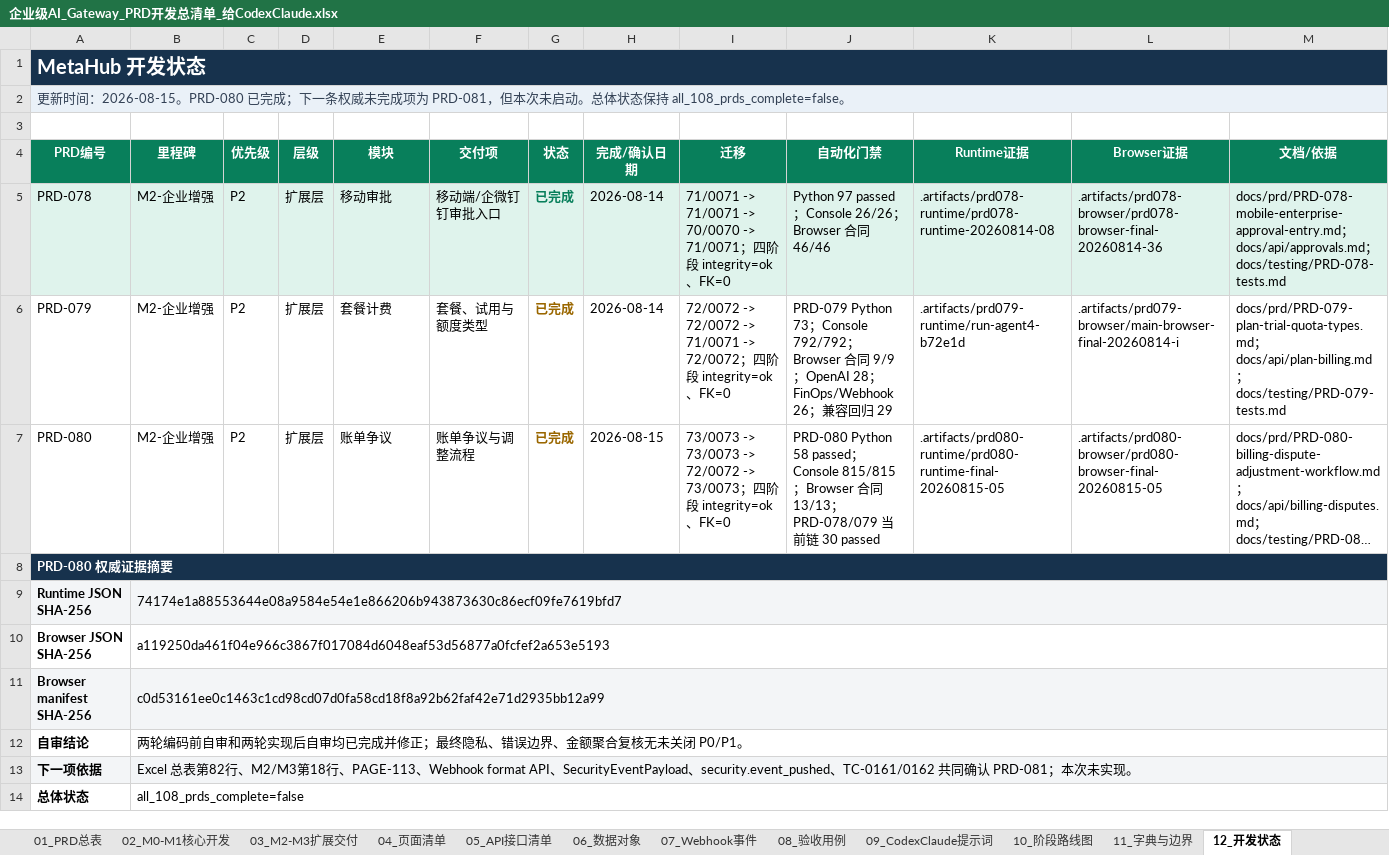
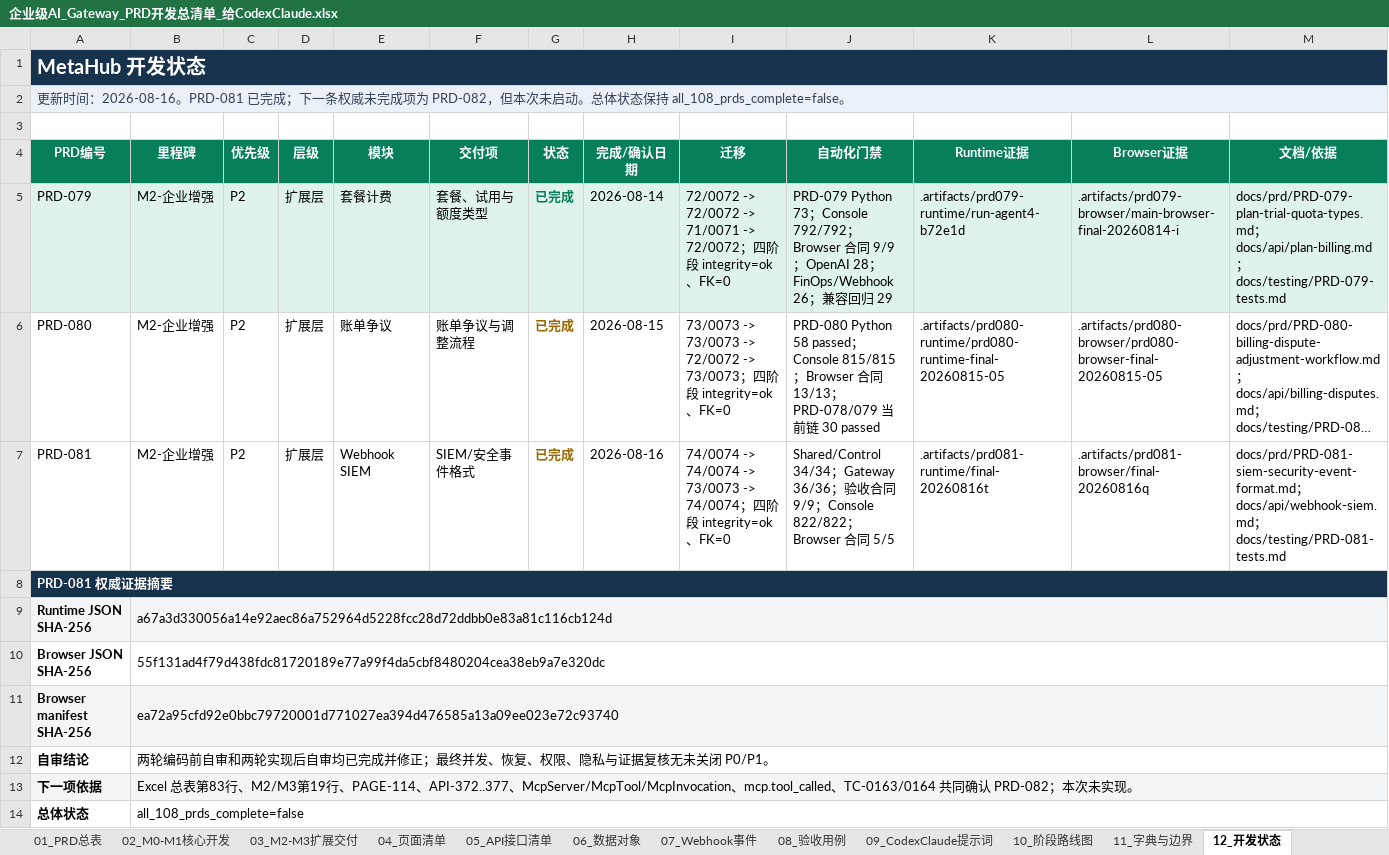
Before and after one commit to leerabo/MetaHub-Gateway, an Excel workbook: 企业级AI_Gateway_PRD开发总清单_给CodexClaude.xlsx, sheet 12_开发状态, drawn as a sheet; only a part is shown; long unchanged cells end in …; values as stored, in another font and other column widths than the file's, no borders; table styles not drawn; removed rows and columns are numbered as before the commit, all else as after; rows hold the shown columns only; the diff covers the shown part only; the diff names each change by its address in the sheet, - before the commit and + after, or states it on an @@ line.

Commit message:
feat: complete PRD-081 SIEM security event format

```diff
--- a/企业级AI_Gateway_PRD开发总清单_给CodexClaude.xlsx (sheet 12_开发状态)
+++ b/企业级AI_Gateway_PRD开发总清单_给CodexClaude.xlsx (sheet 12_开发状态)
-A2 (PRD编号): …新时间：2026-08-15。PRD-080 已完成；下一条权威未完成项为 PRD-081，但本次…
+A2 (PRD编号): …新时间：2026-08-16。PRD-081 已完成；下一条权威未完成项为 PRD-082，但本次…
-row 5: PRD-078 | M2-企业增强 | P2 | 扩展层 | 移动审批 | 移动端/企微钉钉审批入口 | 已完成 | 2026-08-14 | 71/0071 -> 71/0071 -> 70/0070 -> 71/0071；四阶段 integrity=ok、FK=0 | Python 97 passed；Console 26/26；Browser 合同 46/46 | .artifacts/prd078-runtime/prd078-runtime-20260814-08 | .artifacts/prd078-browser/prd078-browser-final-20260814-36 | docs/prd/PRD-078-mobile-enterprise-approval-entry.md；docs/api/approvals.md；docs/testing/PRD-078-tests.md
-A5:M5 fill: none
+A5:M5 fill: #DFF3EC
-G5 text colour: #9A6700
+G5 text colour: #087F5B
+row 7: PRD-081 | M2-企业增强 | P2 | 扩展层 | Webhook SIEM | SIEM/安全事件格式 | 已完成 | 2026-08-16 | 74/0074 -> 74/0074 -> 73/0073 -> 74/0074；四阶段 integrity=ok、FK=0 | Shared/Control 34/34；Gateway 36/36；验收合同 9/9；Console 822/822；Browser 合同 5/5 | .artifacts/prd081-runtime/final-20260816t | .artifacts/prd081-browser/final-20260816q | docs/prd/PRD-081-siem-security-event-format.md；docs/api/webhook-siem.md；docs/testing/PRD-081-tests.md
-A8 (PRD编号): PRD-080 权威证据摘要
+A8 (PRD编号): PRD-081 权威证据摘要
-B9 (里程碑): 74174e1a88553644e08a9584e54e1e866206b943873630c86ecf09fe7619bfd7
+B9 (里程碑): a67a3d330056a14e92aec86a752964d5228fcc28d72ddbb0e83a81c116cb124d
-B10 (里程碑): a119250da461f04e966c3867f017084d6048eaf53d56877a0fcfef2a653e5193
+B10 (里程碑): 55f131ad4f79d438fdc81720189e77a99f4da5cbf8480204cea38eb9a7e320dc
-B11 (里程碑): c0d53161ee0c1463c1cd98cd07d0fa58cd18f8a92b62faf42e71d2935bb12a99
+B11 (里程碑): ea72a95cfd92e0bbc79720001d771027ea394d476585a13a09ee023e72c93740
-B12 (里程碑): …正；最终隐私、错误边界、金额聚合复核无未…
+B12 (里程碑): …正；最终并发、恢复、权限、隐私与证据复核无未…
-B13 (里程碑): …表第82行、M2/M3第18行、PAGE-113、Webhook format API、SecurityEventPayload、security.event_pushed、TC-0161/0162 共同确认 PRD-081；本…
+B13 (里程碑): …表第83行、M2/M3第19行、PAGE-114、API-372..377、McpServer/McpTool/McpInvocation、mcp.tool_called、TC-0163/0164 共同确认 PRD-082；本…
```
Also changed, not shown: cell formats elsewhere in this sheet, 44 other files.
